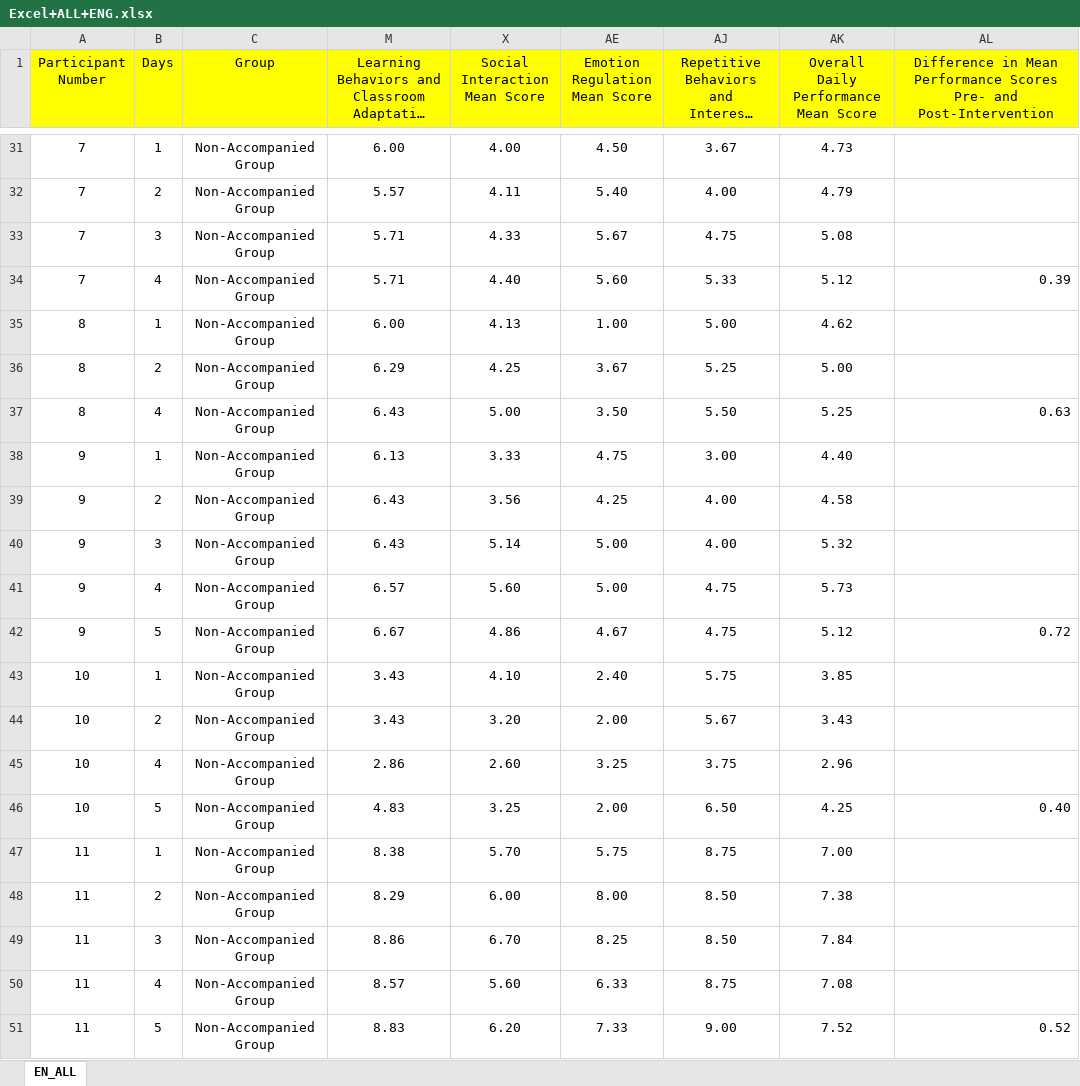
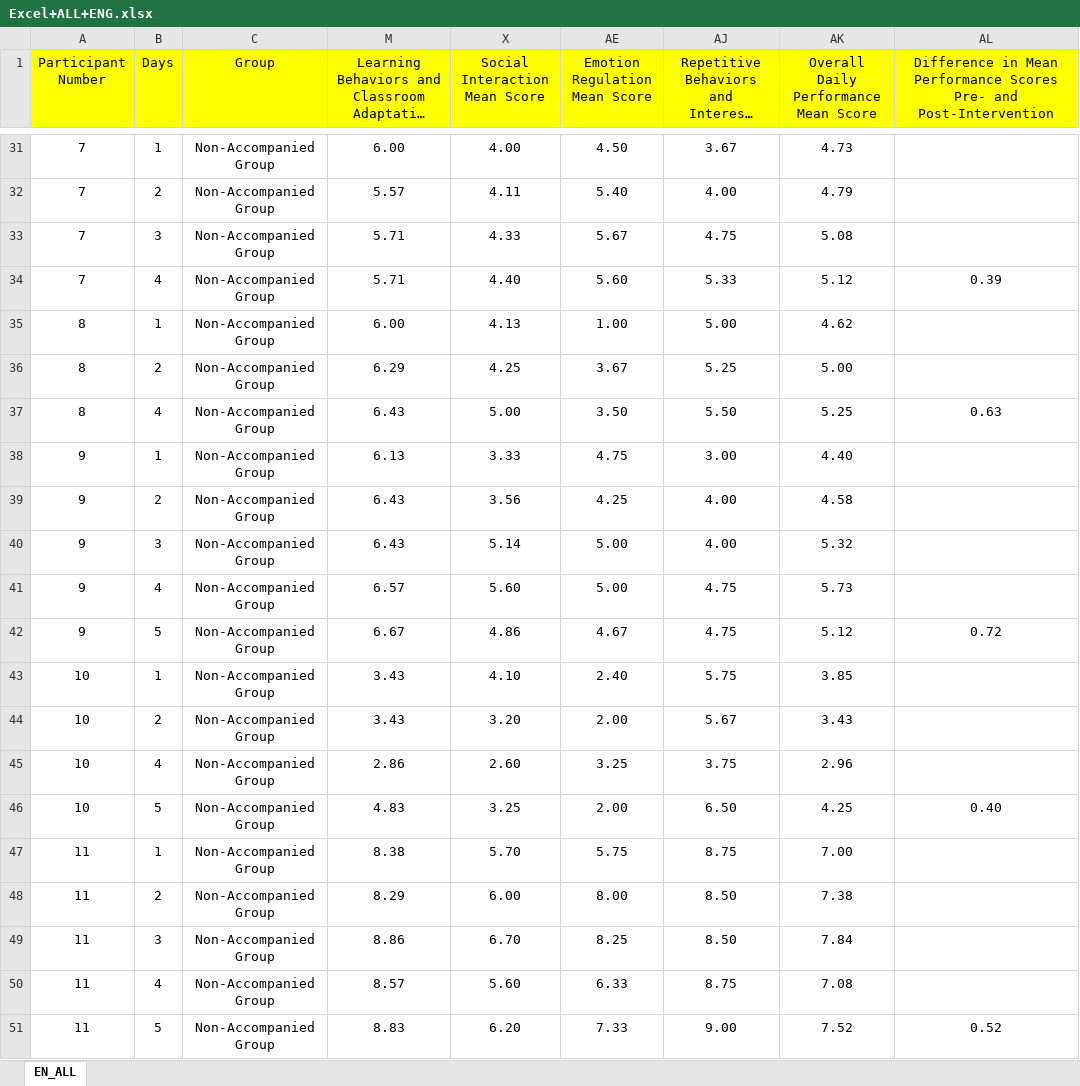
Before and after one commit to 404notfound-xyye/CTB24-25_Global-Finals_Data-Analysis_Graphing, an Excel workbook: Base_Data/Excel+ALL+ENG.xlsx, sheet EN_ALL, drawn as a sheet; only a part is shown, gaps mark what is left out; long unchanged cells end in …; values as stored, in another font and other column widths than the file's, no borders; charts and pictures not drawn; the diff covers the shown part only; the diff names each change by its address in the sheet, - before the commit and + after, or states it on an @@ line.

```diff
--- a/Base_Data/Excel+ALL+ENG.xlsx (sheet EN_ALL)
+++ b/Base_Data/Excel+ALL+ENG.xlsx (sheet EN_ALL)
-AL34 alignment: right
+AL34 alignment: center
-AL37 alignment: right
+AL37 alignment: center
-AL42 alignment: right
+AL42 alignment: center
-AL46 alignment: right
+AL46 alignment: center
-AL51 alignment: right
+AL51 alignment: center
```
Also changed, not shown: cell formats elsewhere in this sheet, 4 other files.
